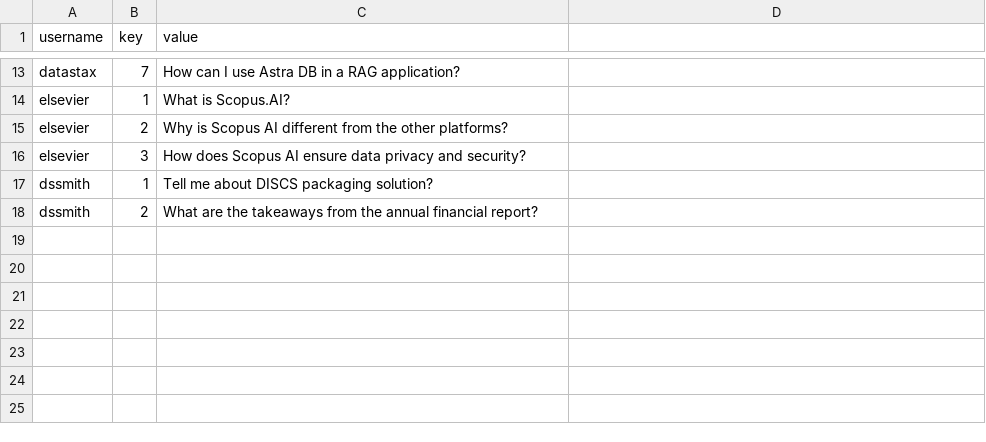
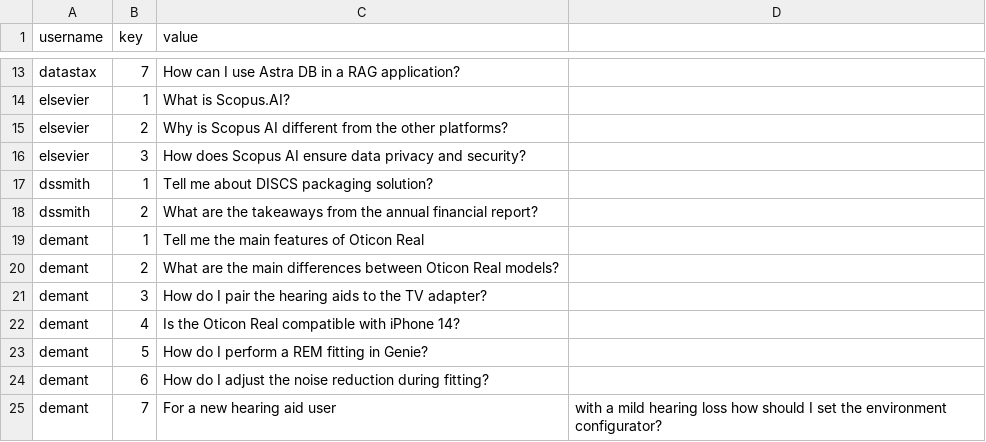
Before and after one commit to samistax/ragstack-astradb, a CSV file: rails.csv, drawn as a sheet; only a part is shown, gaps mark what is left out; the diff names each change by its address in the sheet, - before the commit and + after, or states it on an @@ line.

Commit message:
Added demant demo

```diff
--- a/rails.csv
+++ b/rails.csv
+row 19: demant | 1 | Tell me the main features of Oticon Real
+row 20: demant | 2 | What are the main differences between Oticon Real models?
+row 21: demant | 3 | How do I pair the hearing aids to the TV adapter?
+row 22: demant | 4 | Is the Oticon Real compatible with iPhone 14?
+row 23: demant | 5 | How do I perform a REM fitting in Genie?
+row 24: demant | 6 | How do I adjust the noise reduction during fitting?
+row 25: demant | 7 | For a new hearing aid user | with a mild hearing loss how should I set the environment configurator?
```
Also changed, not shown: 1 other file.
